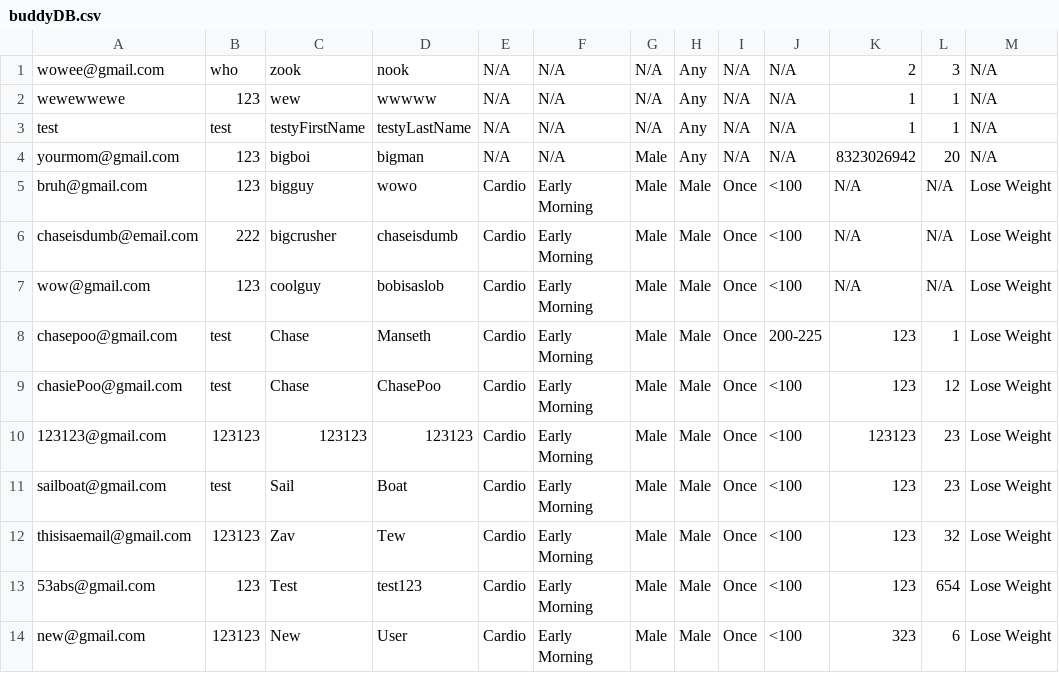
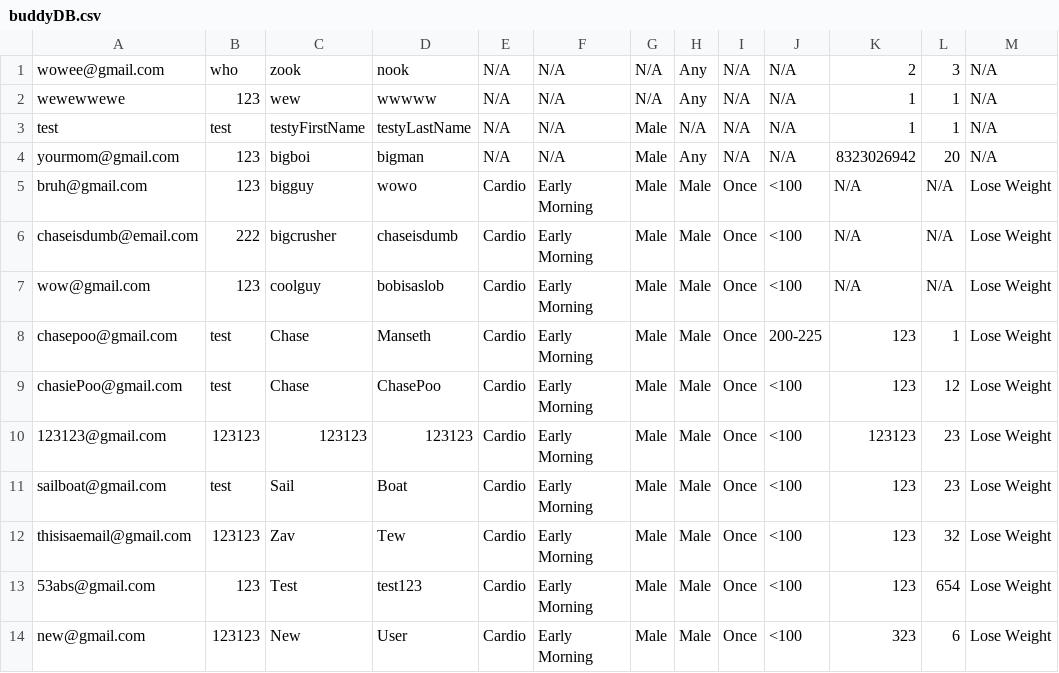
Before and after one commit to ChaseManseth/BicepBuddy, a CSV file: BicepBuddyApp/buddyDB.csv, drawn as a sheet; only a part is shown; the diff names each change by its address in the sheet, - before the commit and + after, or states it on an @@ line.

```diff
--- a/BicepBuddyApp/buddyDB.csv
+++ b/BicepBuddyApp/buddyDB.csv
-G3: N/A
+G3: Male
-H3: Any
+H3: N/A
```
Also changed, not shown: 8 other files.
